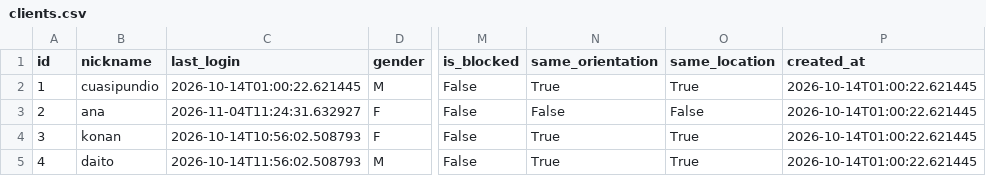
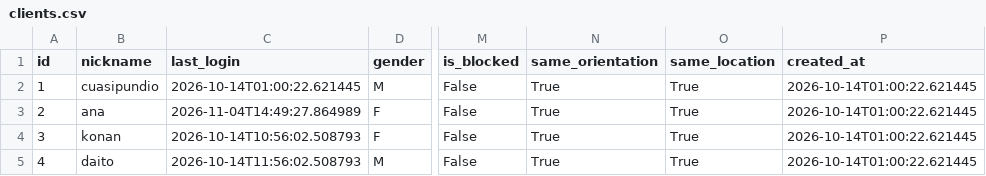
Before and after one commit to 1stephenmm-svg/lovefinderrz, a CSV file: data/clients.csv, drawn as a sheet; only a part is shown, gaps mark what is left out; the diff names each change by its address in the sheet, - before the commit and + after, or states it on an @@ line.

```diff
--- a/data/clients.csv
+++ b/data/clients.csv
-C3 (last_login): 2026-11-04T11:24:31.632927
+C3 (last_login): 2026-11-04T14:49:27.864989
-N3 (same_orientation): False
+N3 (same_orientation): True
-O3 (same_location): False
+O3 (same_location): True
```
Also changed, not shown: 1 other file.
